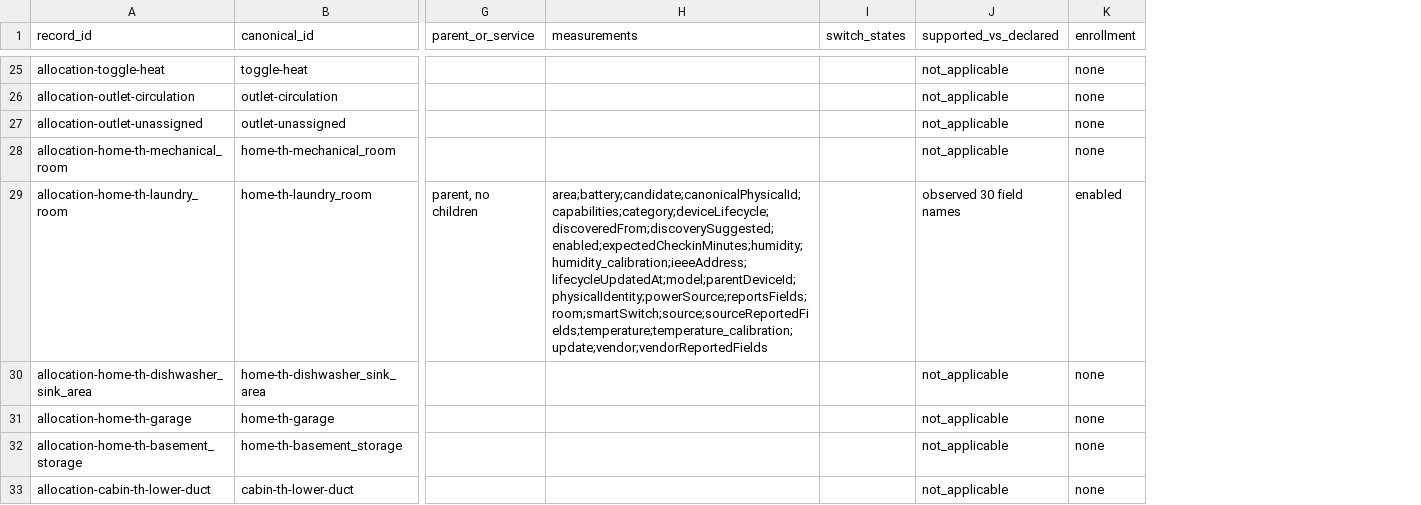
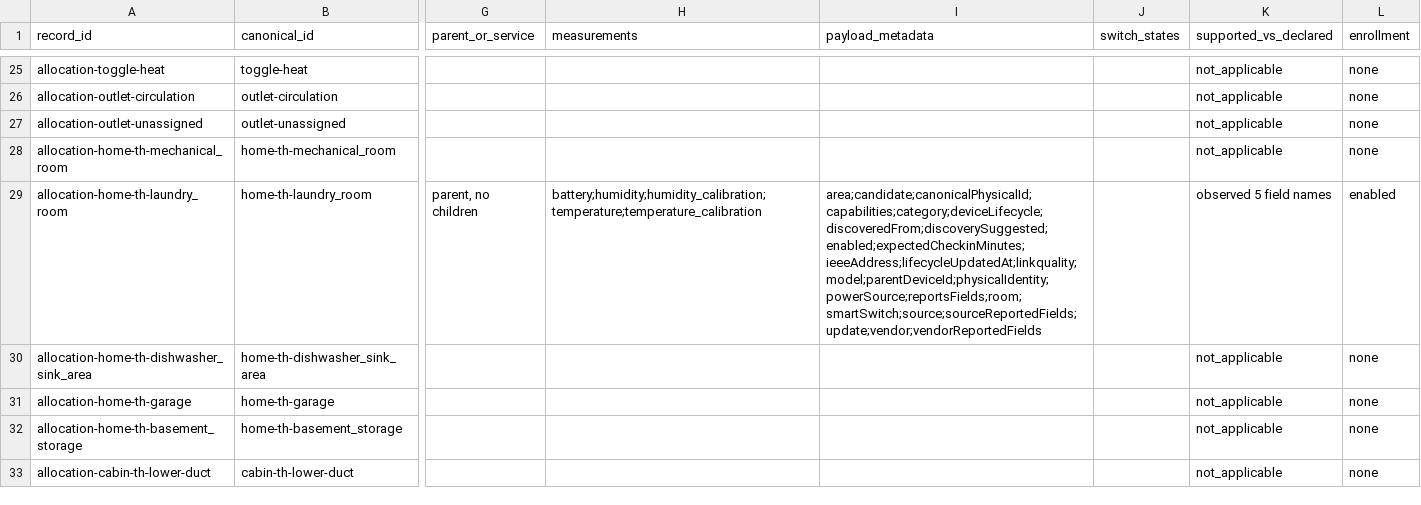
Before and after one commit to ImpressiveLLC/FaceoftheCabin, a CSV file: docs/governance/evidence/w101-census-2026-10-26/census.csv, drawn as a sheet; only a part is shown, gaps mark what is left out; addresses are those after the commit; the diff covers the shown part only; the diff names each change by its address in the sheet, - before the commit and + after, or states it on an @@ line.

```diff
--- a/docs/governance/evidence/w101-census-2026-10-26/census.csv
+++ b/docs/governance/evidence/w101-census-2026-10-26/census.csv
+column I (payload_metadata), row 29: area;candidate;canonicalPhysicalId;capabilities;category;deviceLifecycle;discoveredFrom;discoverySuggested;enabled;expectedCheckinMinutes;ieeeAddress;lifecycleUpdatedAt;linkquality;model;parentDeviceId;physicalIdentity;powerSource;reportsFields;room;smartSwitch;source;sourceReportedFields;update;vendor;vendorReportedFields
-H29 (measurements): area;battery;candidate;canonicalPhysicalId;capabilities;category;deviceLifecycle;discoveredFrom;discoverySuggested;enabled;expectedCheckinMinutes;humidity;humidity_calibration;ieeeAddress;lifecycleUpdatedAt;model;parentDeviceId;physicalIdentity;powerSource;reportsFields;room;smartSwitch;source;sourceReportedFields;temperature;temperature_calibration;update;vendor;vendorReportedFields
+H29 (measurements): battery;humidity;humidity_calibration;temperature;temperature_calibration
-K29 (supported_vs_declared): observed 30 field names
+K29 (supported_vs_declared): observed 5 field names
```
Also changed, not shown: 30 edited cells elsewhere in this file, 3 other files.
